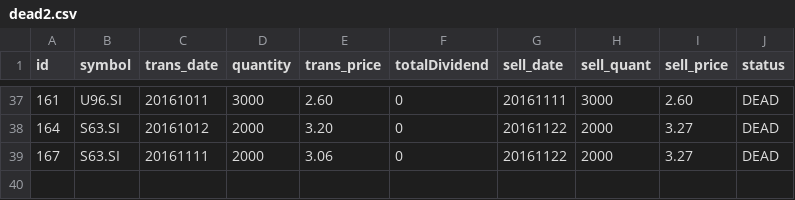
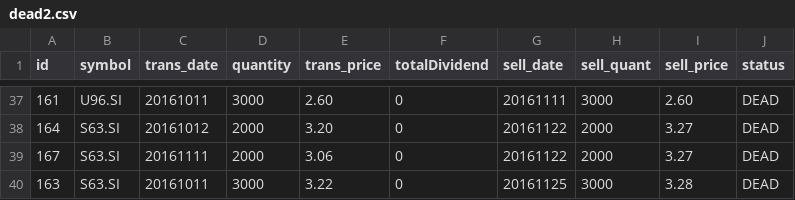
Before and after one commit to ozyxzzzss/git_csv, a CSV file: dead2.csv, drawn as a sheet; only a part is shown, gaps mark what is left out.

Commit message:
Update dead2.csv

```diff
--- a/dead2.csv
+++ b/dead2.csv
@@ -39 +39,2 @@ id,symbol,trans_date,quantity,trans_price, totalDividend, sell_date,sell_quant,
 167,S63.SI,20161111,2000,3.06,0,20161122,2000,3.27,DEAD
+163,S63.SI,20161011,3000,3.22,0,20161125,3000,3.28,DEAD
```
